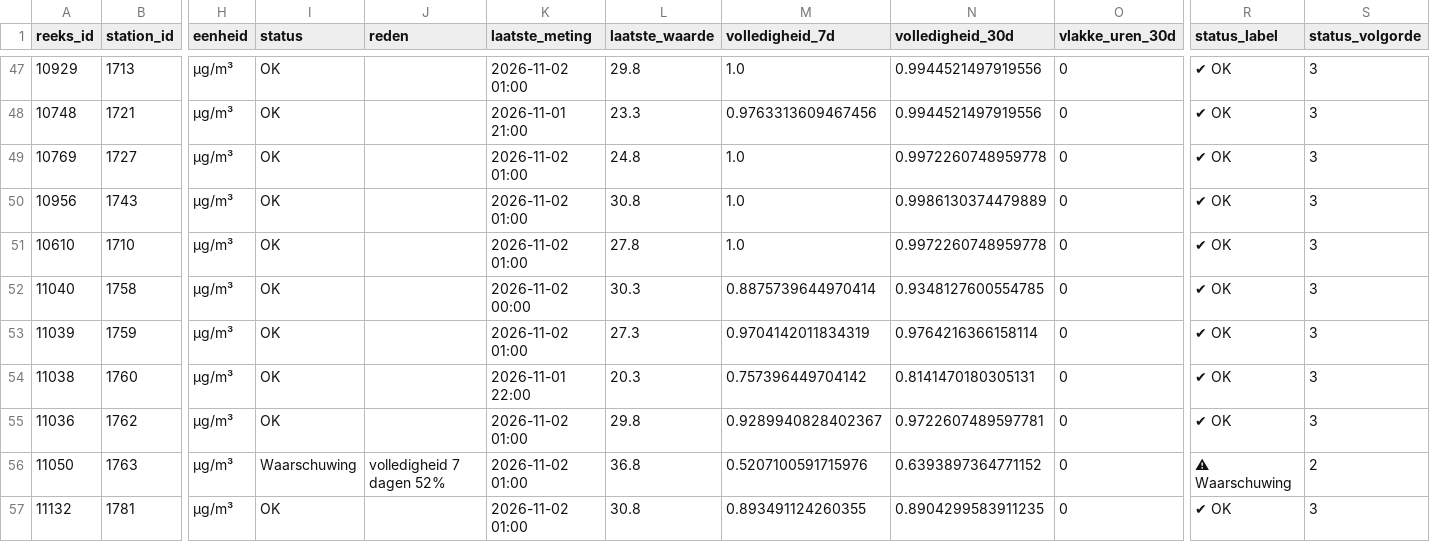
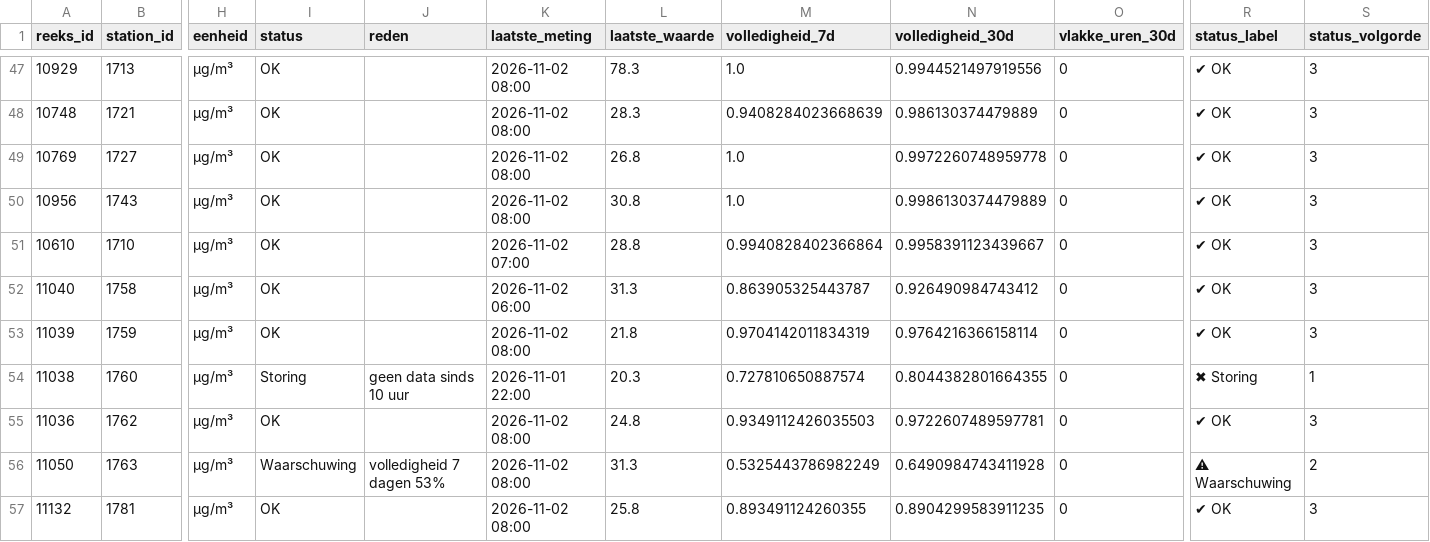
Before and after one commit to BadaninaAnna/luchtkwaliteit-antwerpen, a CSV file: data/powerbi/reeksen.csv, drawn as a sheet; only a part is shown, gaps mark what is left out; the diff covers the shown part only; the diff names each change by its address in the sheet, - before the commit and + after, or states it on an @@ line.

```diff
--- a/data/powerbi/reeksen.csv
+++ b/data/powerbi/reeksen.csv
-K47 (laatste_meting): 2026-11-02 01:00
+K47 (laatste_meting): 2026-11-02 08:00
-L47 (laatste_waarde): 29.8
+L47 (laatste_waarde): 78.3
-K48 (laatste_meting): 2026-11-01 21:00
+K48 (laatste_meting): 2026-11-02 08:00
-L48 (laatste_waarde): 23.3
+L48 (laatste_waarde): 28.3
-M48 (volledigheid_7d): 0.9763313609467456
+M48 (volledigheid_7d): 0.9408284023668639
-N48 (volledigheid_30d): 0.9944521497919556
+N48 (volledigheid_30d): 0.986130374479889
-K49:K50 (laatste_meting): 2026-11-02 01:00
+K49:K50 (laatste_meting): 2026-11-02 08:00
-L49 (laatste_waarde): 24.8
+L49 (laatste_waarde): 26.8
-K51 (laatste_meting): 2026-11-02 01:00
+K51 (laatste_meting): 2026-11-02 07:00
-L51 (laatste_waarde): 27.8
+L51 (laatste_waarde): 28.8
-M51 (volledigheid_7d): 1.0
+M51 (volledigheid_7d): 0.9940828402366864
-N51 (volledigheid_30d): 0.9972260748959778
+N51 (volledigheid_30d): 0.9958391123439667
-K52 (laatste_meting): 2026-11-02 00:00
+K52 (laatste_meting): 2026-11-02 06:00
-L52 (laatste_waarde): 30.3
+L52 (laatste_waarde): 31.3
-M52 (volledigheid_7d): 0.8875739644970414
+M52 (volledigheid_7d): 0.863905325443787
-N52 (volledigheid_30d): 0.9348127600554785
+N52 (volledigheid_30d): 0.926490984743412
-K53 (laatste_meting): 2026-11-02 01:00
+K53 (laatste_meting): 2026-11-02 08:00
-L53 (laatste_waarde): 27.3
+L53 (laatste_waarde): 21.8
-I54 (status): OK
+I54 (status): Storing
-J54 (reden): (empty)
+J54 (reden): geen data sinds 10 uur
-M54 (volledigheid_7d): 0.757396449704142
+M54 (volledigheid_7d): 0.727810650887574
-N54 (volledigheid_30d): 0.8141470180305131
+N54 (volledigheid_30d): 0.8044382801664355
-R54 (status_label): ✔ OK
+R54 (status_label): ✖ Storing
-S54 (status_volgorde): 3
+S54 (status_volgorde): 1
-K55:K57 (laatste_meting): 2026-11-02 01:00
+K55:K57 (laatste_meting): 2026-11-02 08:00
-L55 (laatste_waarde): 29.8
+L55 (laatste_waarde): 24.8
-M55 (volledigheid_7d): 0.9289940828402367
+M55 (volledigheid_7d): 0.9349112426035503
-J56 (reden): volledigheid 7 dagen 52%
+J56 (reden): volledigheid 7 dagen 53%
-L56 (laatste_waarde): 36.8
+L56 (laatste_waarde): 31.3
-M56 (volledigheid_7d): 0.5207100591715976
+M56 (volledigheid_7d): 0.5325443786982249
-N56 (volledigheid_30d): 0.6393897364771152
+N56 (volledigheid_30d): 0.6490984743411928
-L57 (laatste_waarde): 30.8
+L57 (laatste_waarde): 25.8
```
Also changed, not shown: 165 edited cells elsewhere in this file, 3 other files.
